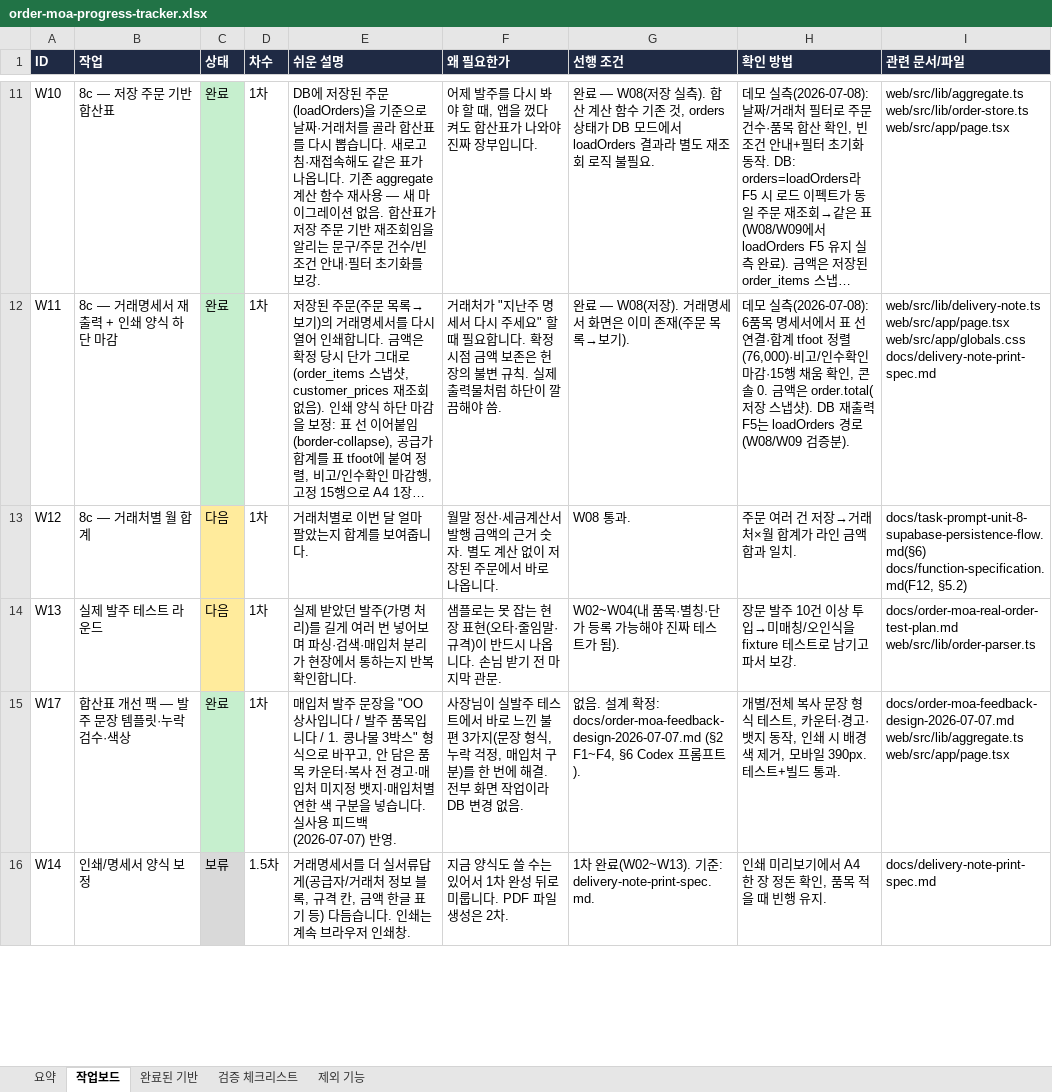
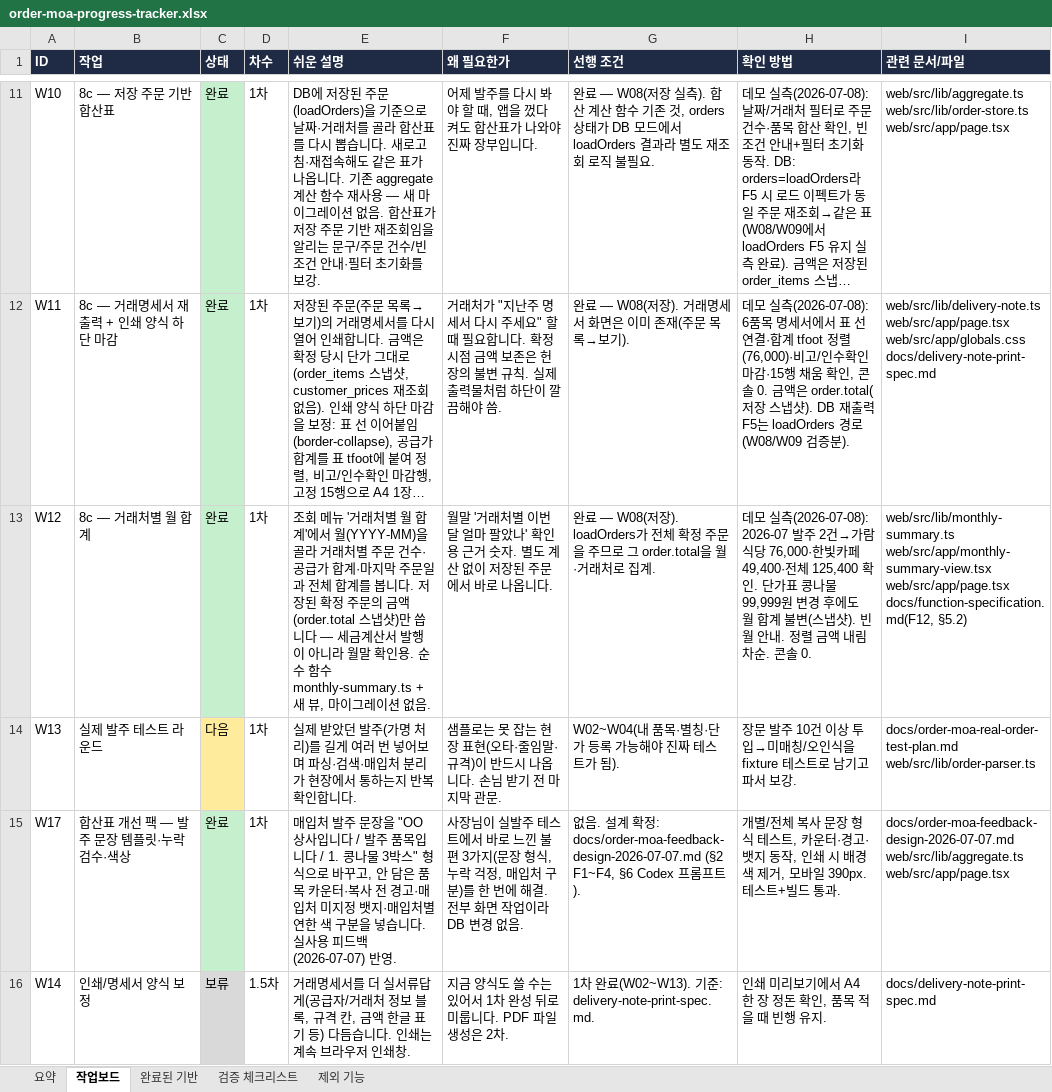
Before and after one commit to ssangyong119-hub/order-moa, an Excel workbook: docs/order-moa-progress-tracker.xlsx, sheet 작업보드, drawn as a sheet; only a part is shown, gaps mark what is left out; long unchanged cells end in …; values as stored, in another font and other column widths than the file's, no borders; ↵ is a line break in a cell; the diff covers the shown part only; the diff names each change by its address in the sheet, - before the commit and + after, or states it on an @@ line.

Commit message:
feat: add monthly summary and CSV exports

```diff
--- a/docs/order-moa-progress-tracker.xlsx (sheet 작업보드)
+++ b/docs/order-moa-progress-tracker.xlsx (sheet 작업보드)
-C13 (상태): 다음
+C13 (상태): 완료
-C13 fill: #FFEB9C
+C13 fill: #C6EFCE
-E13 (쉬운 설명): 거래처별로 이번 달 얼마 팔았는지 합계를 보여줍니다.
+E13 (쉬운 설명): 조회 메뉴 '거래처별 월 합계'에서 월(YYYY-MM)을 골라 거래처별 주문 건수·공급가 합계·마지막 주문일과 전체 합계를 봅니다. 저장된 확정 주문의 금액(order.total 스냅샷)만 씁니다 — 세금계산서 발행이 아니라 월말 확인용. 순수 함수 monthly-summary.ts + 새 뷰, 마이그레이션 없음.
-F13 (왜 필요한가): 월말 정산·세금계산서 발행 금액의 근거…
+F13 (왜 필요한가): 월말 '거래처별 이번 달 얼마 팔았나' 확인용 근거…
-G13 (선행 조건): W08 통과.
+G13 (선행 조건): 완료 — W08(저장). loadOrders가 전체 확정 주문을 주므로 그 order.total을 월·거래처로 집계.
-H13 (확인 방법): 주문 여러 건 저장→거래처×월 합계가 라인 금액 합과 일치.
+H13 (확인 방법): 데모 실측(2026-07-08): 2026-07 발주 2건→가람식당 76,000·한빛카페 49,400·전체 125,400 확인. 단가표 콩나물 99,999원 변경 후에도 월 합계 불변(스냅샷). 빈 월 안내. 정렬 금액 내림차순. 콘솔 0.
-I13 (관련 문서/파일): docs/task-prompt-unit-8-supabase-persistence-flow.md(§6) ↵ docs/function-specification.md(F12, §5.2)
+I13 (관련 문서/파일): web/src/lib/monthly-summary.ts ↵ web/src/app/monthly-summary-view.tsx ↵ web/src/app/page.tsx ↵ docs/function-specification.md(F12, §5.2)
```
Also changed, not shown: 7 edited cells and cell formats elsewhere in this sheet, sheet 검증 체크리스트, sheet 요약, 13 other files.
